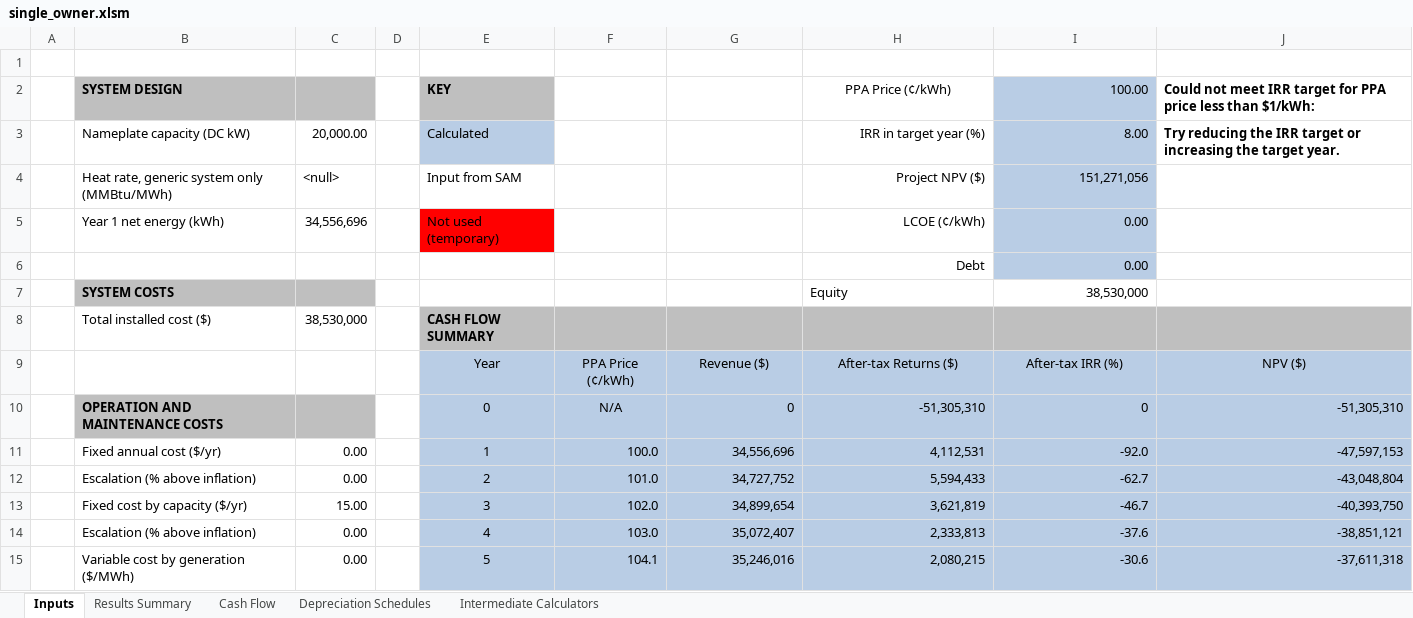
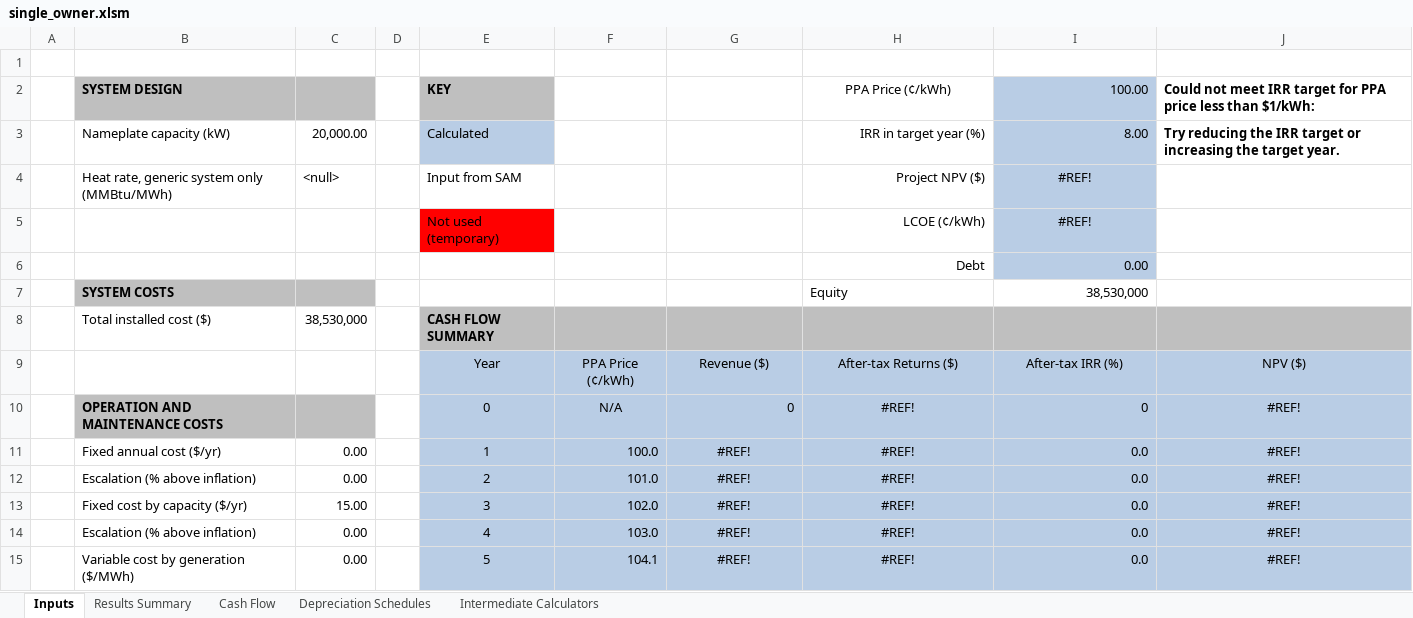
Before and after one commit to NREL/SAM, an Excel workbook: deploy/runtime/spreadsheets/single_owner.xlsm, sheet Inputs, drawn as a sheet; only a part is shown; values as stored, in another font and other column widths than the file's, no borders; charts and pictures not drawn; removed rows and columns are numbered as before the commit, all else as after; the diff covers the shown part only; the diff names each change by its address in the sheet, - before the commit and + after, or states it on an @@ line.

```diff
--- a/deploy/runtime/spreadsheets/single_owner.xlsm (sheet Inputs)
+++ b/deploy/runtime/spreadsheets/single_owner.xlsm (sheet Inputs)
-B3: Nameplate capacity (DC kW)
+B3: Nameplate capacity (kW)
-I4: 151,271,056
+I4: #REF!
-I4 alignment: right
+I4 alignment: center
-row 5:  | Year 1 net energy (kWh) | 34,556,696 |  | Not used (temporary) |  |  | LCOE (¢/kWh) | 0.00
+row 5:  |  |  |  | Not used (temporary) |  |  | LCOE (¢/kWh) | #REF!
-H10: -51,305,310
+H10: #REF!
-H10 alignment: right
+H10 alignment: center
-J10: -51,305,310
+J10: #REF!
-J10:J15 alignment: right
+J10:J15 alignment: center
-G11: 34,556,696
+G11: #REF!
-G11:H15 alignment: right
+G11:H15 alignment: center
-H11: 4,112,531
+H11: #REF!
-I11: -92.0
+I11: 0.0
-J11: -47,597,153
+J11: #REF!
-G12: 34,727,752
+G12: #REF!
-H12: 5,594,433
+H12: #REF!
-I12: -62.7
+I12: 0.0
-J12: -43,048,804
+J12: #REF!
-G13: 34,899,654
+G13: #REF!
-H13: 3,621,819
+H13: #REF!
-I13: -46.7
+I13: 0.0
-J13: -40,393,750
+J13: #REF!
-G14: 35,072,407
+G14: #REF!
-H14: 2,333,813
+H14: #REF!
-I14: -37.6
+I14: 0.0
-J14: -38,851,121
+J14: #REF!
-G15: 35,246,016
+G15: #REF!
-H15: 2,080,215
+H15: #REF!
-I15: -30.6
+I15: 0.0
-J15: -37,611,318
+J15: #REF!
```
Also changed, not shown: 14 added rows, 14 removed rows, 36 edited cells and cell formats elsewhere in this sheet, sheet Cash Flow, sheet Results Summary, formulas that keep their value, charts or pictures.
